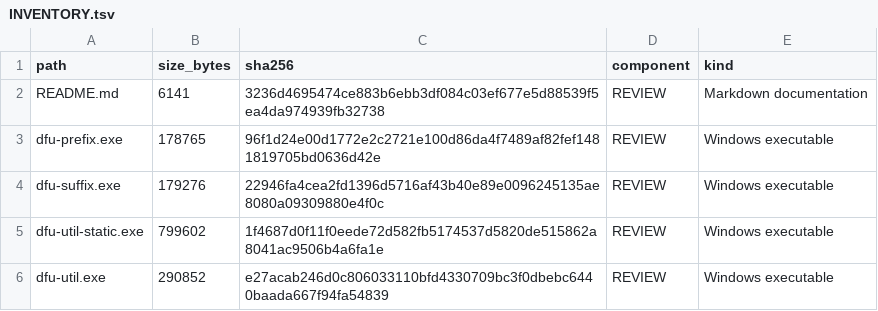
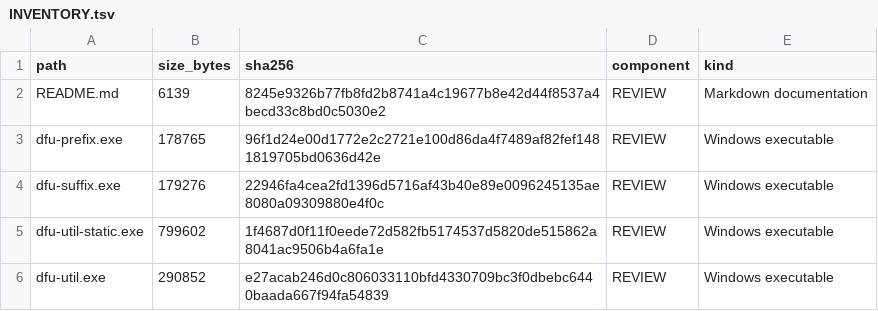
Before and after one commit to gojimmypi/Hazard3-Doom, a TSV file: bin/INVENTORY.tsv, drawn as a sheet; only a part is shown.

```diff
--- a/bin/INVENTORY.tsv
+++ b/bin/INVENTORY.tsv
@@ -1,3 +1,3 @@
 path	size_bytes	sha256	component	kind
-README.md	6141	3236d4695474ce883b6ebb3df084c03ef677e5d88539f5ea4da974939fb32738	REVIEW	Markdown documentation
+README.md	6139	8245e9326b77fb8fd2b8741a4c19677b8e42d44f8537a4becd33c8bd0c5030e2	REVIEW	Markdown documentation
 dfu-prefix.exe	178765	96f1d24e00d1772e2c2721e100d86da4f7489af82fef1481819705bd0636d42e	REVIEW	Windows executable
```
Also changed, not shown: scripts/INVENTORY.tsv, 16 other files.
